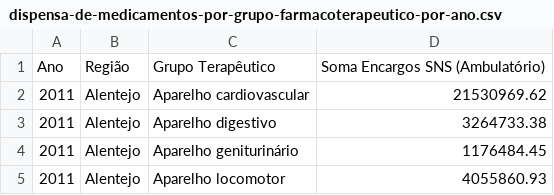
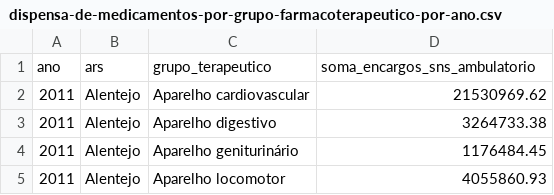
Before and after one commit to DiogoCarapito/transparencia_medicamentos_portugal_DV, a CSV file: databases/dispensa-de-medicamentos-por-grupo-farmacoterapeutico-por-ano.csv, drawn as a sheet; only a part is shown.

Commit message:
arrumando csvs

```diff
--- a/databases/dispensa-de-medicamentos-por-grupo-farmacoterapeutico-por-ano.csv
+++ b/databases/dispensa-de-medicamentos-por-grupo-farmacoterapeutico-por-ano.csv
@@ -1,2 +1,2 @@
-Ano,Região,Grupo Terapêutico,Soma Encargos SNS (Ambulatório)
+ano,ars,grupo_terapeutico,soma_encargos_sns_ambulatorio
 2011,Alentejo,Aparelho cardiovascular,21530969.62
```
